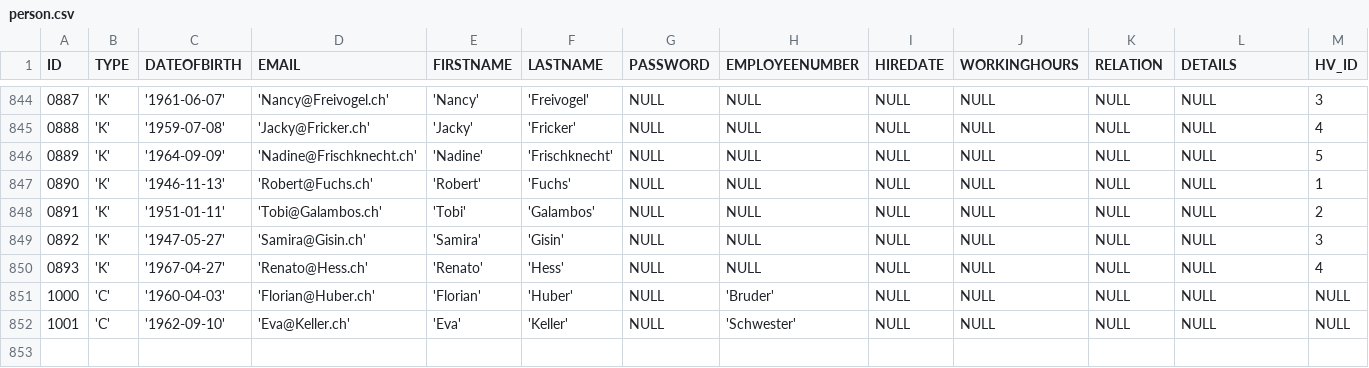
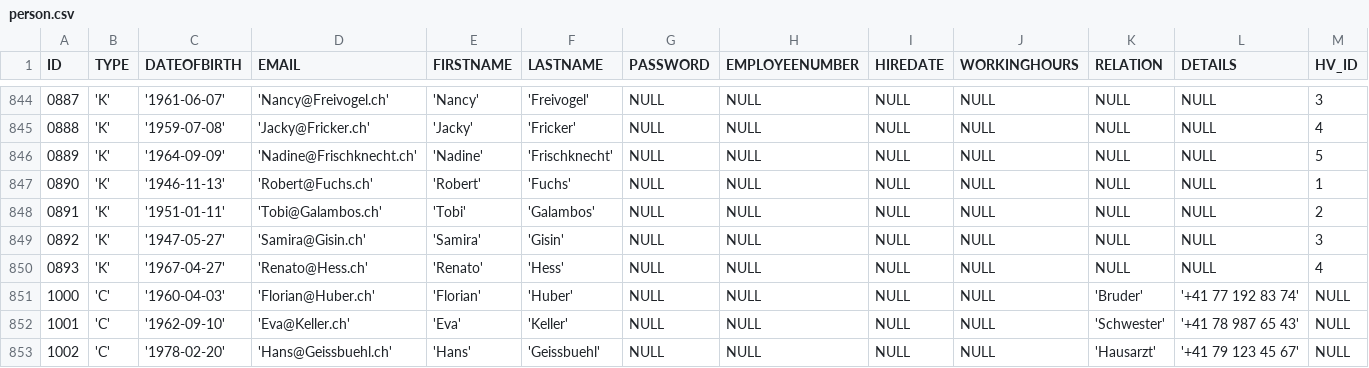
Before and after one commit to audef1/ch.bfh.bti7081.s2016.purple, a CSV file: import/person.csv, drawn as a sheet; only a part is shown, gaps mark what is left out.

Commit message:
added contact component; added dummy data to cli_con

```diff
--- a/import/person.csv
+++ b/import/person.csv
@@ -850,3 +850,4 @@ ID,	TYPE,	DATEOFBIRTH,	EMAIL,	FIRSTNAME,	LASTNAME,	PASSWORD,	EMPLOYEENUMBER,	HIR
 0893	, 'K',	'1967-04-27',	'Renato@Hess.ch',	'Renato',	'Hess',	NULL,	NULL,	NULL,	NULL,	NULL,	NULL,	4
-1000	, 'C',	'1960-04-03',	'Florian@Huber.ch',	'Florian',	'Huber', NULL, 'Bruder', NULL, NULL, NULL, NULL, NULL
-1001	, 'C',	'1962-09-10',	'Eva@Keller.ch',	'Eva',	'Keller', NULL, 'Schwester', NULL, NULL, NULL, NULL, NULL
+1000	, 'C',	'1960-04-03',	'Florian@Huber.ch',	'Florian',	'Huber', NULL, NULL, NULL, NULL, 'Bruder', '+41 77 192 83 74', NULL
+1001	, 'C',	'1962-09-10',	'Eva@Keller.ch',	'Eva',	'Keller', NULL, NULL, NULL, NULL, 'Schwester', '+41 78 987 65 43', NULL
+1002	, 'C',	'1978-02-20',	'Hans@Geissbuehl.ch',	'Hans',	'Geissbuehl', NULL, NULL, NULL, NULL, 'Hausarzt', '+41 79 123 45 67', NULL
```
Also changed, not shown: 8 other files.
